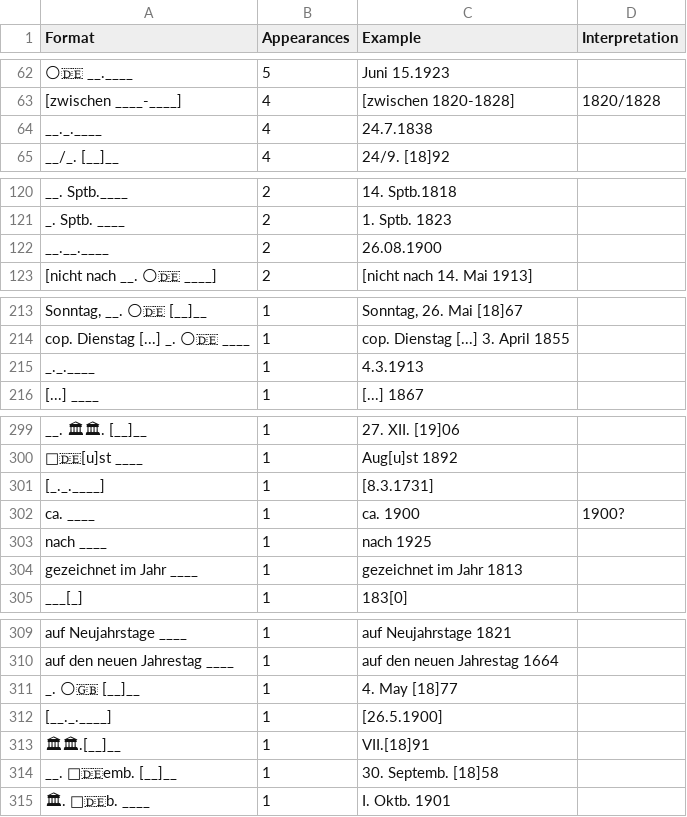
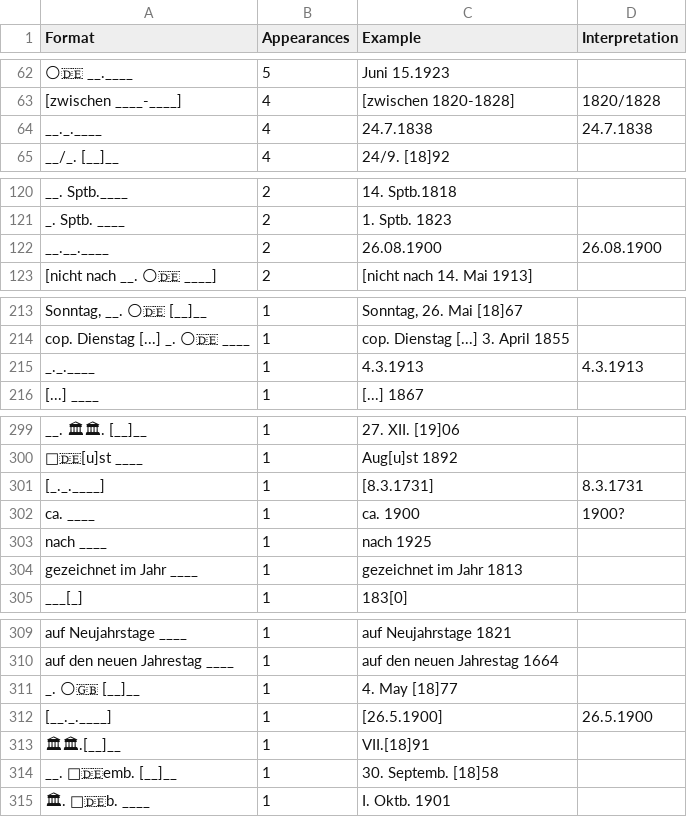
Before and after one commit to swiss-art-research-net/bso-data-pipeline, a CSV file: experiments/output/dateVariants-264$c.csv, drawn as a sheet; only a part is shown, gaps mark what is left out; the diff names each change by its address in the sheet, - before the commit and + after, or states it on an @@ line.

```diff
--- a/experiments/output/dateVariants-264$c.csv
+++ b/experiments/output/dateVariants-264$c.csv
-D64 (Interpretation): (empty)
+D64 (Interpretation): 24.7.1838
-D122 (Interpretation): (empty)
+D122 (Interpretation): 26.08.1900
-D215 (Interpretation): (empty)
+D215 (Interpretation): 4.3.1913
-D301 (Interpretation): (empty)
+D301 (Interpretation): 8.3.1731
-D312 (Interpretation): (empty)
+D312 (Interpretation): 26.5.1900
```
Also changed, not shown: experiments/output/dateVariants-100$d.csv, experiments/output/dateVariants-260$c.csv, 2 other files.
